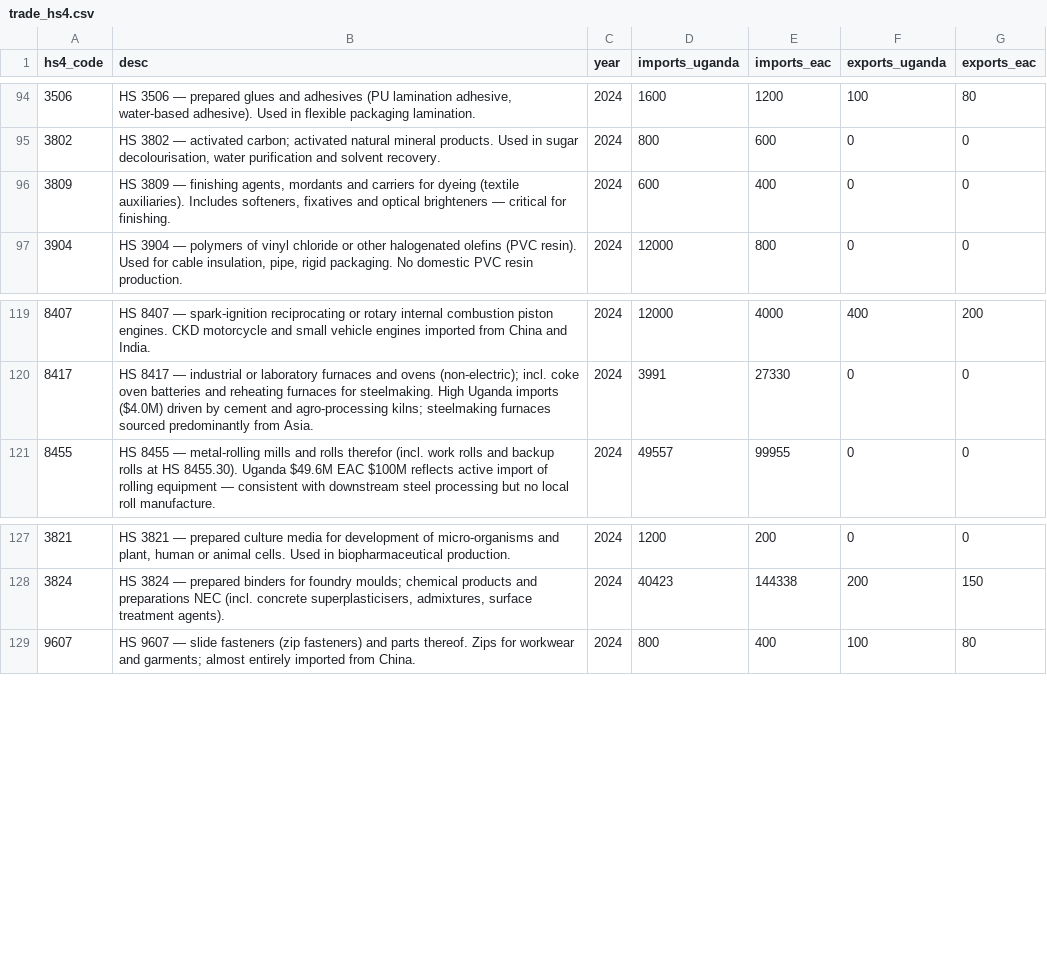
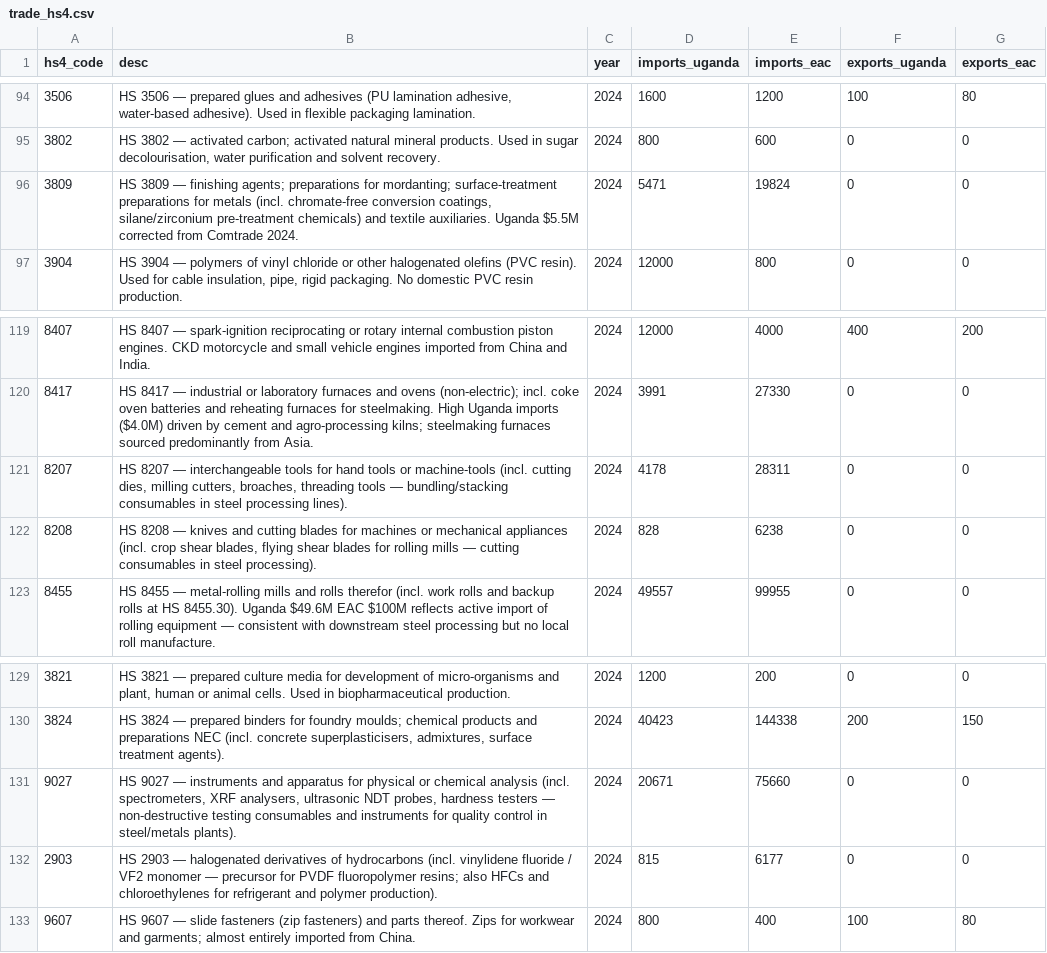
Before and after one commit to MTIC-Uganda/industrial_diagnostic_study, a CSV file: data/dashboard/explorer/trade_hs4.csv, drawn as a sheet; only a part is shown, gaps mark what is left out.

```diff
--- a/data/dashboard/explorer/trade_hs4.csv
+++ b/data/dashboard/explorer/trade_hs4.csv
@@ -95,3 +95,3 @@ hs4_code,desc,year,imports_uganda,imports_eac,exports_uganda,exports_eac
 3802,"HS 3802 — activated carbon; activated natural mineral products. Used in sugar decolourisation, water purification and solvent recovery.",2024,800,600,0,0
-3809,"HS 3809 — finishing agents, mordants and carriers for dyeing (textile auxiliaries). Includes softeners, fixatives and optical brighteners — critical for finishing.",2024,600,400,0,0
+3809,"HS 3809 — finishing agents; preparations for mordanting; surface-treatment preparations for metals (incl. chromate-free conversion coatings, silane/zirconium pre-treatment chemicals) and textile auxiliaries. Uganda $5.5M corrected from Comtrade 2024.",2024,5471,19824,0,0
 3904,"HS 3904 — polymers of vinyl chloride or other halogenated olefins (PVC resin). Used for cable insulation, pipe, rigid packaging. No domestic PVC resin production.",2024,12000,800,0,0
@@ -120,2 +120,4 @@ hs4_code,desc,year,imports_uganda,imports_eac,exports_uganda,exports_eac
 8417,HS 8417 — industrial or laboratory furnaces and ovens (non-electric); incl. coke oven batteries and reheating furnaces for steelmaking. High Uganda imports ($4.0M) driven by cement and agro-processing kilns; steelmaking furnaces sourced predominantly from Asia.,2024,3991,27330,0,0
+8207,"HS 8207 — interchangeable tools for hand tools or machine-tools (incl. cutting dies, milling cutters, broaches, threading tools — bundling/stacking consumables in steel processing lines).",2024,4178,28311,0,0
+8208,"HS 8208 — knives and cutting blades for machines or mechanical appliances (incl. crop shear blades, flying shear blades for rolling mills — cutting consumables in steel processing).",2024,828,6238,0,0
 8455,"HS 8455 — metal-rolling mills and rolls therefor (incl. work rolls and backup rolls at HS 8455.30). Uganda $49.6M EAC $100M reflects active import of rolling equipment — consistent with downstream steel processing but no local roll manufacture.",2024,49557,99955,0,0
@@ -128,2 +130,4 @@ hs4_code,desc,year,imports_uganda,imports_eac,exports_uganda,exports_eac
 3824,"HS 3824 — prepared binders for foundry moulds; chemical products and preparations NEC (incl. concrete superplasticisers, admixtures, surface treatment agents).",2024,40423,144338,200,150
+9027,"HS 9027 — instruments and apparatus for physical or chemical analysis (incl. spectrometers, XRF analysers, ultrasonic NDT probes, hardness testers — non-destructive testing consumables and instruments for quality control in steel/metals plants).",2024,20671,75660,0,0
+2903,HS 2903 — halogenated derivatives of hydrocarbons (incl. vinylidene fluoride / VF2 monomer — precursor for PVDF fluoropolymer resins; also HFCs and chloroethylenes for refrigerant and polymer production).,2024,815,6177,0,0
 9607,HS 9607 — slide fasteners (zip fasteners) and parts thereof. Zips for workwear and garments; almost entirely imported from China.,2024,800,400,100,80
```
Also changed, not shown: 1 other file.
